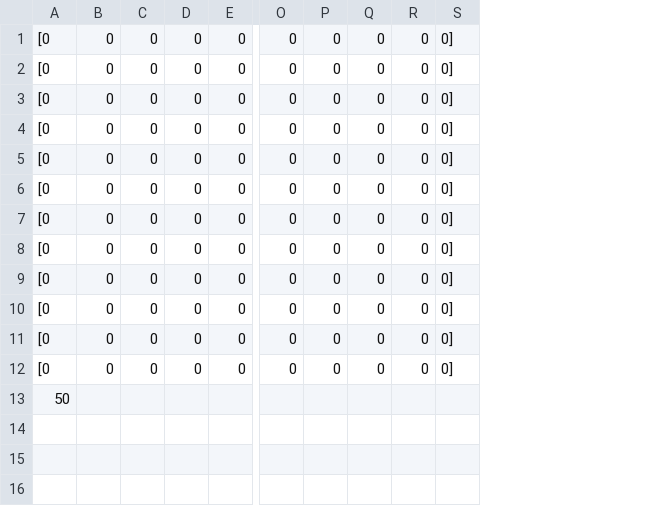
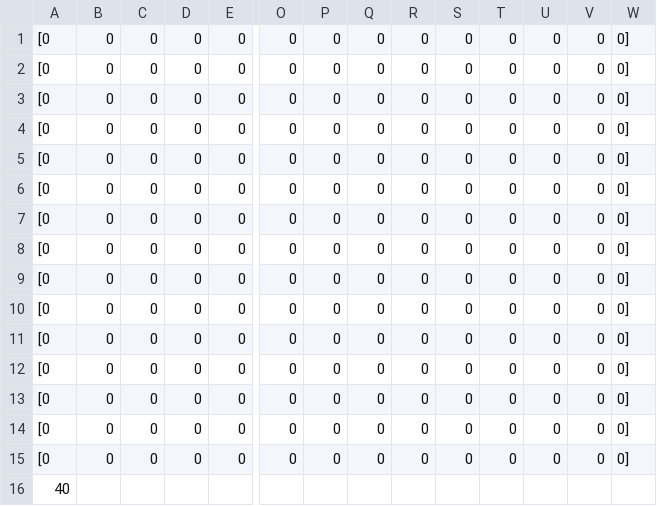
Before and after one commit to Anfisa2209/PyGame_Project_Maze, a CSV file: for_get_coords.csv, drawn as a sheet; only a part is shown, gaps mark what is left out; addresses are those after the commit; rows hold the shown columns only; the diff names each change by its address in the sheet, - before the commit and + after, or states it on an @@ line.

```diff
--- a/for_get_coords.csv
+++ b/for_get_coords.csv
+column S, rows 1-12: all 0
+column T, rows 1-12: all 0
+column U, rows 1-12: all 0
+column V, rows 1-12: all 0
+row 13: [0 | 0 | 0 | 0 | 0 | 0 | 0 | 0 | 0 | 0 | 0 | 0 | 0 | 0]
+row 14: [0 | 0 | 0 | 0 | 0 | 0 | 0 | 0 | 0 | 0 | 0 | 0 | 0 | 0]
+row 15: [0 | 0 | 0 | 0 | 0 | 0 | 0 | 0 | 0 | 0 | 0 | 0 | 0 | 0]
-A16: 50
+A16: 40
```
Also changed, not shown: wall.csv, 4 other files.
